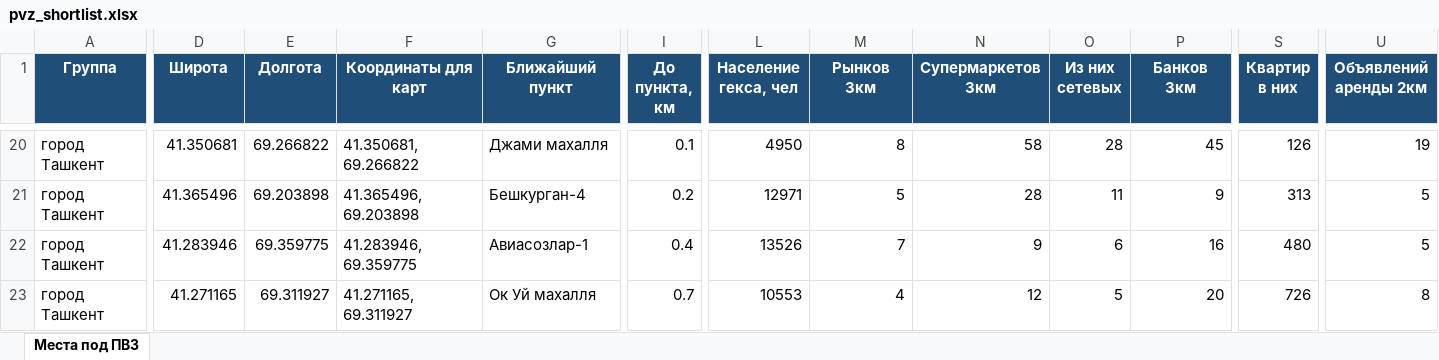
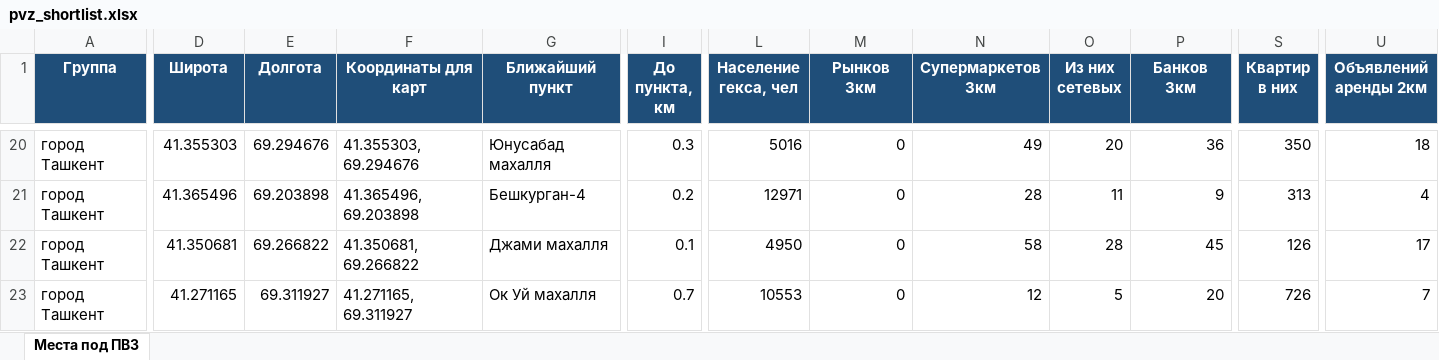
Before and after one commit to ivankorotaev777/map-, an Excel workbook: data/pvz_shortlist.xlsx, sheet Места под ПВЗ, drawn as a sheet; only a part is shown, gaps mark what is left out; values as stored, in another font and other column widths than the file's, no borders; the diff covers the shown part only; the diff names each change by its address in the sheet, - before the commit and + after, or states it on an @@ line.

```diff
--- a/data/pvz_shortlist.xlsx (sheet Места под ПВЗ)
+++ b/data/pvz_shortlist.xlsx (sheet Места под ПВЗ)
-D20 (Широта): 41.350681
+D20 (Широта): 41.355303
-E20 (Долгота): 69.266822
+E20 (Долгота): 69.294676
-F20 (Координаты для карт): 41.350681, 69.266822
+F20 (Координаты для карт): 41.355303, 69.294676
-G20 (Ближайший пункт): Джами махалля
+G20 (Ближайший пункт): Юнусабад махалля
-I20 (До пункта, км): 0.1
+I20 (До пункта, км): 0.3
-L20 (Население гекса, чел): 4950
+L20 (Население гекса, чел): 5016
-M20 (Рынков 3км): 8
+M20 (Рынков 3км): 0
-N20 (Супермаркетов 3км): 58
+N20 (Супермаркетов 3км): 49
-O20 (Из них сетевых): 28
+O20 (Из них сетевых): 20
-P20 (Банков 3км): 45
+P20 (Банков 3км): 36
-S20 (Квартир в них): 126
+S20 (Квартир в них): 350
-U20 (Объявлений аренды 2км): 19
+U20 (Объявлений аренды 2км): 18
-M21 (Рынков 3км): 5
+M21 (Рынков 3км): 0
-U21 (Объявлений аренды 2км): 5
+U21 (Объявлений аренды 2км): 4
-D22 (Широта): 41.283946
+D22 (Широта): 41.350681
-E22 (Долгота): 69.359775
+E22 (Долгота): 69.266822
-F22 (Координаты для карт): 41.283946, 69.359775
+F22 (Координаты для карт): 41.350681, 69.266822
-G22 (Ближайший пункт): Авиасозлар-1
+G22 (Ближайший пункт): Джами махалля
-I22 (До пункта, км): 0.4
+I22 (До пункта, км): 0.1
-L22 (Население гекса, чел): 13526
+L22 (Население гекса, чел): 4950
-M22 (Рынков 3км): 7
+M22 (Рынков 3км): 0
-N22 (Супермаркетов 3км): 9
+N22 (Супермаркетов 3км): 58
-O22 (Из них сетевых): 6
+O22 (Из них сетевых): 28
-P22 (Банков 3км): 16
+P22 (Банков 3км): 45
-S22 (Квартир в них): 480
+S22 (Квартир в них): 126
-U22 (Объявлений аренды 2км): 5
+U22 (Объявлений аренды 2км): 17
-M23 (Рынков 3км): 4
+M23 (Рынков 3км): 0
-U23 (Объявлений аренды 2км): 8
+U23 (Объявлений аренды 2км): 7
```
Also changed, not shown: 10 added rows, 10 removed rows and 313 edited cells elsewhere in this sheet, 12 other files.
